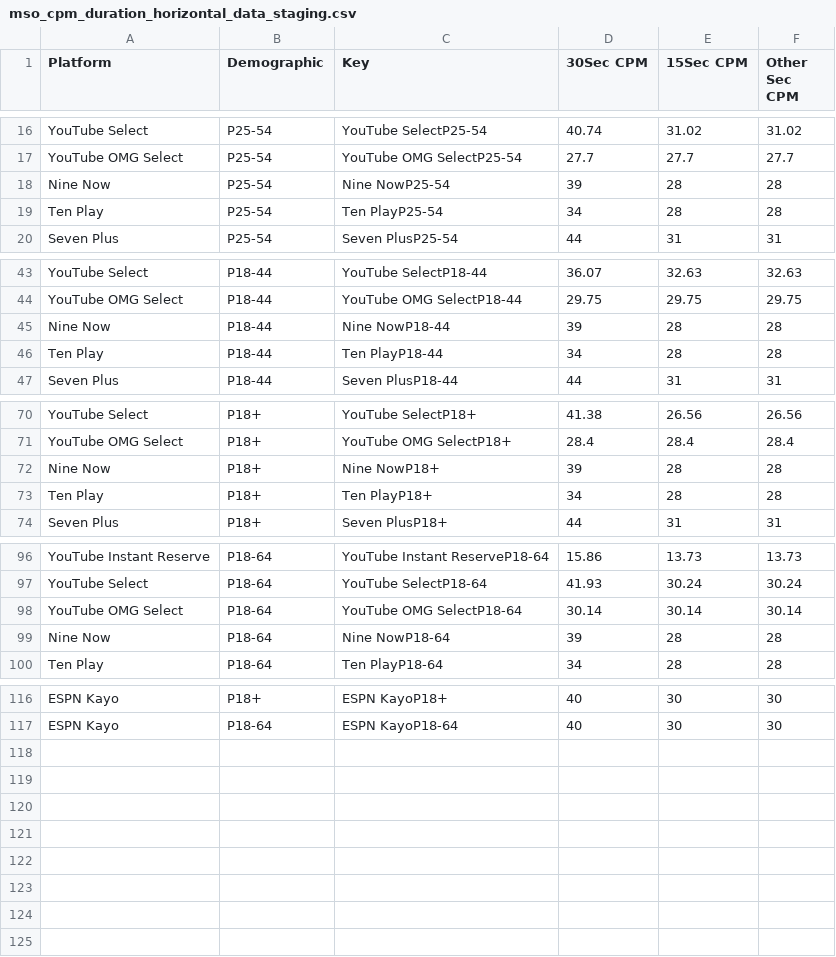
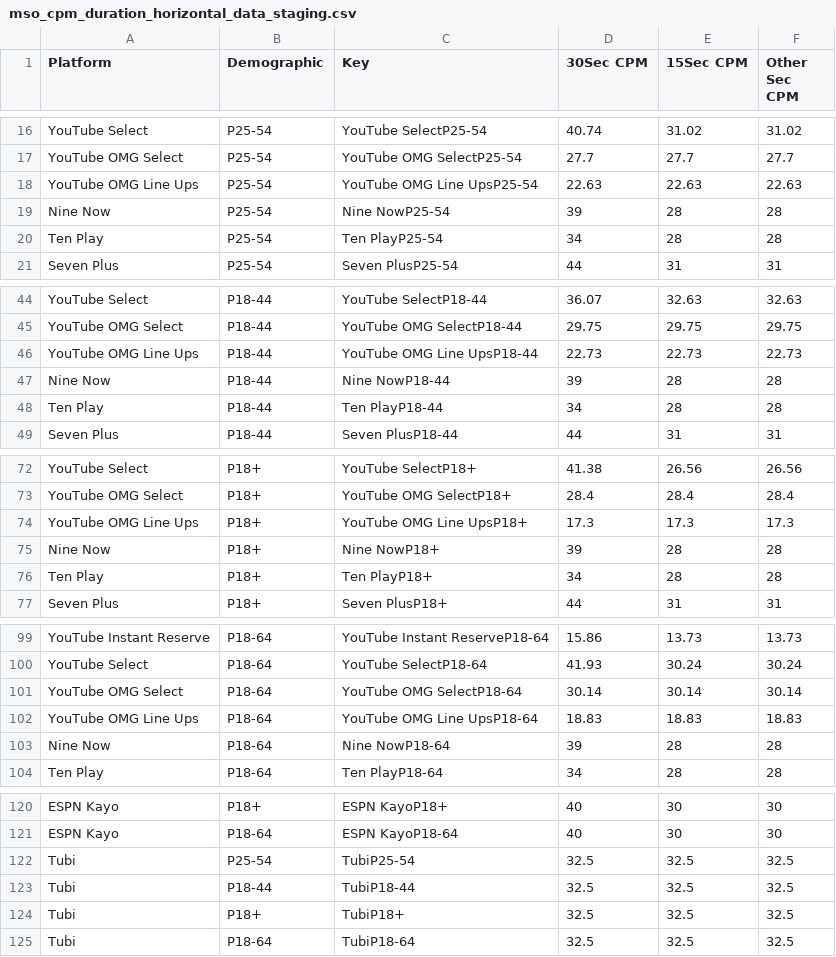
Before and after one commit to OMGBEN/OMGMSO, a CSV file: mso_staging/mso_cpm_duration_horizontal_data_staging.csv, drawn as a sheet; only a part is shown, gaps mark what is left out; the diff names each change by its address in the sheet, - before the commit and + after, or states it on an @@ line.

Commit message:
Add files via upload

```diff
--- a/mso_staging/mso_cpm_duration_horizontal_data_staging.csv
+++ b/mso_staging/mso_cpm_duration_horizontal_data_staging.csv
+row 18: YouTube OMG Line Ups | P25-54 | YouTube OMG Line UpsP25-54 | 22.63 | 22.63 | 22.63
+row 46: YouTube OMG Line Ups | P18-44 | YouTube OMG Line UpsP18-44 | 22.73 | 22.73 | 22.73
+row 74: YouTube OMG Line Ups | P18+ | YouTube OMG Line UpsP18+ | 17.3 | 17.3 | 17.3
+row 102: YouTube OMG Line Ups | P18-64 | YouTube OMG Line UpsP18-64 | 18.83 | 18.83 | 18.83
+row 122: Tubi | P25-54 | TubiP25-54 | 32.5 | 32.5 | 32.5
+row 123: Tubi | P18-44 | TubiP18-44 | 32.5 | 32.5 | 32.5
+row 124: Tubi | P18+ | TubiP18+ | 32.5 | 32.5 | 32.5
+row 125: Tubi | P18-64 | TubiP18-64 | 32.5 | 32.5 | 32.5
```
